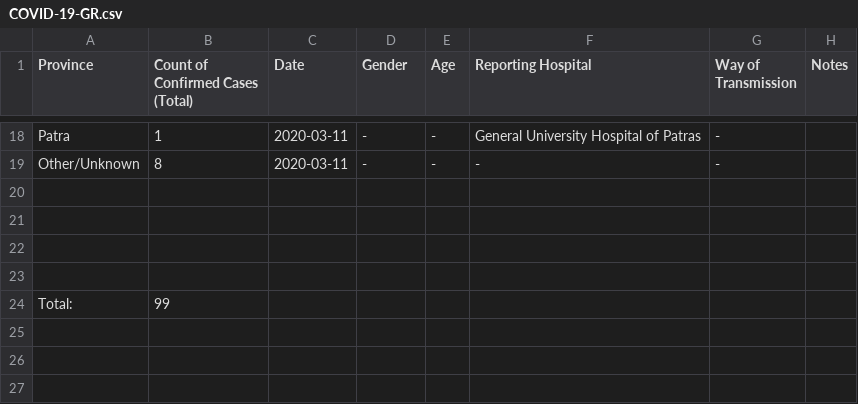
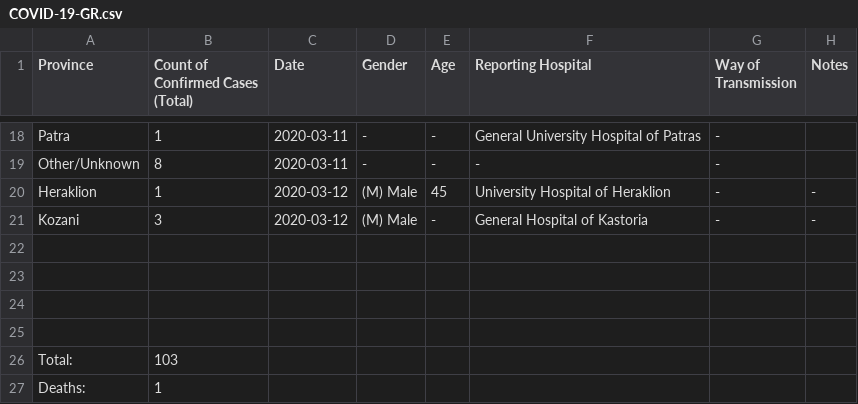
Before and after one commit to Alexandros-Kordatzakis/Greece-COVID-19-Monitoring, a CSV file: COVID-19-GR.csv, drawn as a sheet; only a part is shown, gaps mark what is left out.

```diff
--- a/COVID-19-GR.csv
+++ b/COVID-19-GR.csv
@@ -19,2 +19,4 @@ Patra,1,2020-03-11,-,-,General University Hospital of Patras,-,
 Other/Unknown,8,2020-03-11,-,-,-,-,
+Heraklion,1,2020-03-12,(M) Male,45,University Hospital of Heraklion,-,-
+Kozani,3,2020-03-12,(M) Male,-,General Hospital of Kastoria,-,-
 ,,,,,,,
@@ -23,2 +25,3 @@ Other/Unknown,8,2020-03-11,-,-,-,-,
 ,,,,,,,
-Total:,99,,,,,,
+Total:,103,,,,,,
+Deaths:,1,,,,,,
```
Also changed, not shown: 1 other file.
